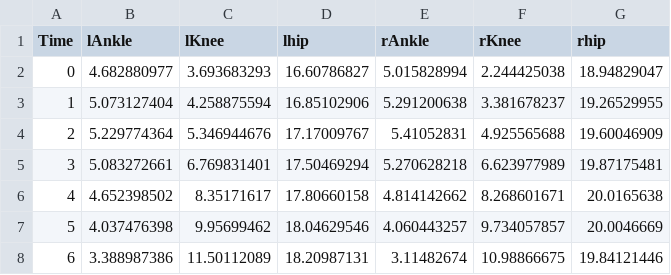
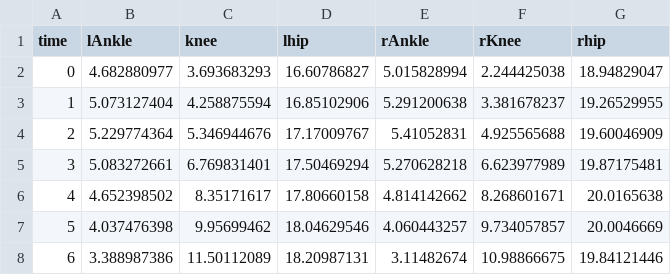
Before and after one commit to BlacAc3/kinetic-harmonics, a CSV file: gait_processed2.csv, drawn as a sheet; only a part is shown.

```diff
--- a/gait_processed2.csv
+++ b/gait_processed2.csv
@@ -1,2 +1,2 @@
-Time,lAnkle,lKnee,lhip,rAnkle,rKnee ,rhip
+time,lAnkle,knee,lhip,rAnkle,rKnee ,rhip
 0,4.682880977,3.693683293,16.60786827,5.015828994,2.244425038,18.94829047
```
Also changed, not shown: 10 other files.
